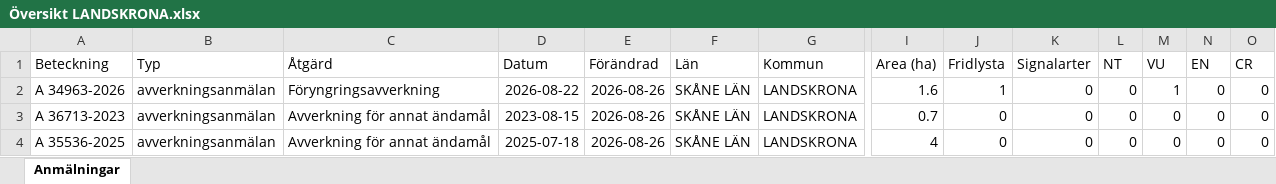
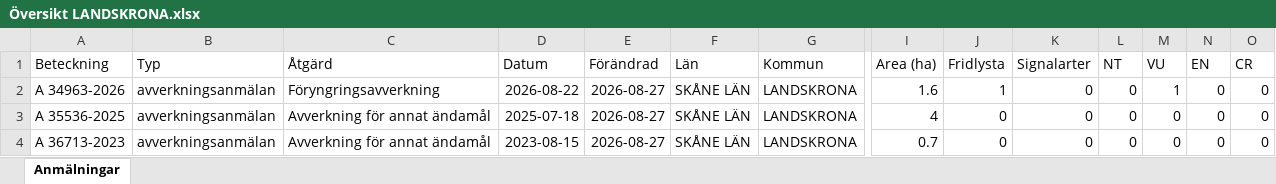
Before and after one commit to klasma/Logging_1282, an Excel workbook: Översikt LANDSKRONA.xlsx, sheet Anmälningar, drawn as a sheet; only a part is shown, gaps mark what is left out; values as stored, in another font and other column widths than the file's, no borders; removed rows and columns are numbered as before the commit, all else as after; rows hold the shown columns only; the diff names each change by its address in the sheet, - before the commit and + after, or states it on an @@ line.

```diff
--- a/Översikt LANDSKRONA.xlsx (sheet Anmälningar)
+++ b/Översikt LANDSKRONA.xlsx (sheet Anmälningar)
-E2 (Förändrad): 2026-08-26
+E2 (Förändrad): 2026-08-27
-row 3: A 36713-2023 | avverkningsanmälan | Avverkning för annat ändamål | 2023-08-15 | 2026-08-26 | SKÅNE LÄN | LANDSKRONA | 0.7 | 0 | 0 | 0 | 0 | 0 | 0
-E3 (Förändrad): 2026-08-26
+E3 (Förändrad): 2026-08-27
+row 4: A 36713-2023 | avverkningsanmälan | Avverkning för annat ändamål | 2023-08-15 | 2026-08-27 | SKÅNE LÄN | LANDSKRONA | 0.7 | 0 | 0 | 0 | 0 | 0 | 0
```
Also changed, not shown: artfynd/A 34963-2026 artfynd.xlsx, 5 other files.
